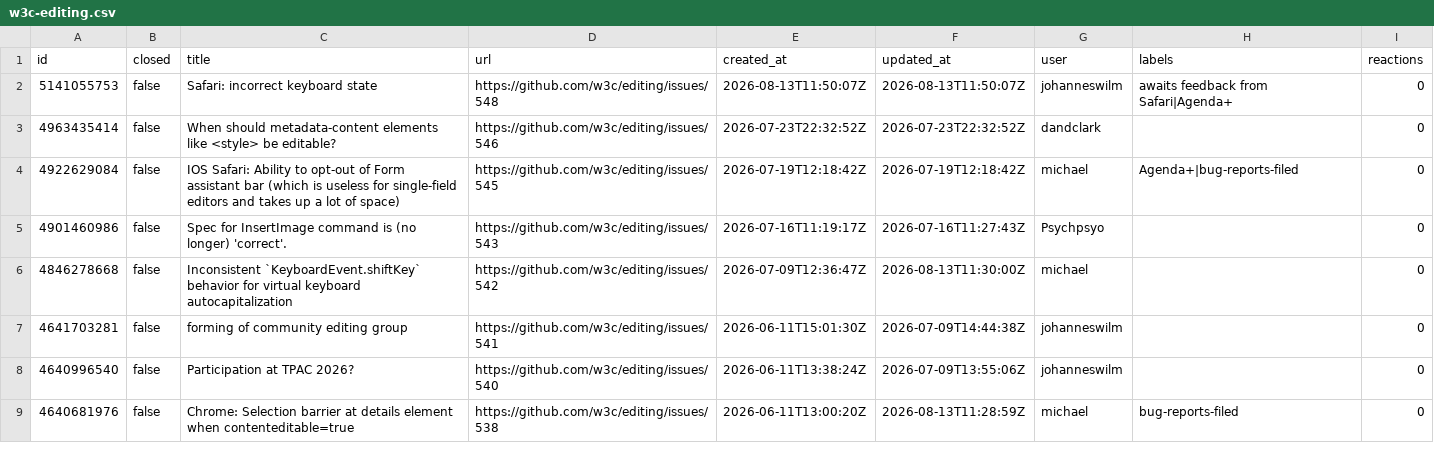
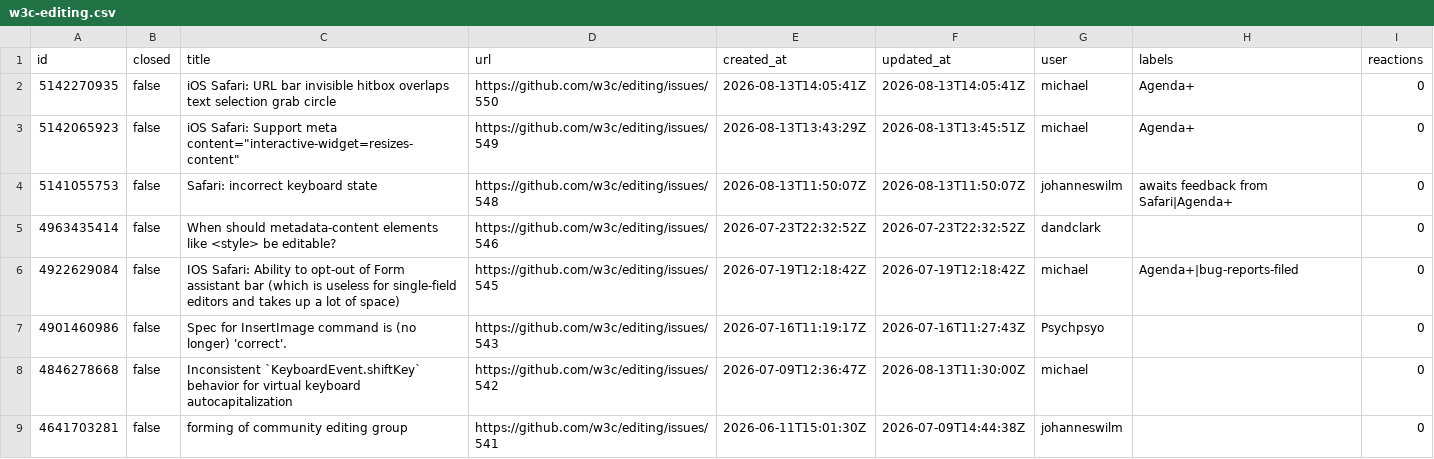
Before and after one commit to hsinyi/compat-utils, a CSV file: output/w3c-editing.csv, drawn as a sheet; only a part is shown; the shorter side is filled out with more unchanged rows.

```diff
--- a/output/w3c-editing.csv
+++ b/output/w3c-editing.csv
@@ -1,2 +1,4 @@
 id,closed,title,url,created_at,updated_at,user,labels,reactions
+5142270935,false,iOS Safari: URL bar invisible hitbox overlaps text selection grab circle,https://github.com/w3c/editing/issues/550,2026-08-13T14:05:41Z,2026-08-13T14:05:41Z,michael,Agenda+,0
+5142065923,false,"iOS Safari: Support meta content=""interactive-widget=resizes-content""",https://github.com/w3c/editing/issues/549,2026-08-13T13:43:29Z,2026-08-13T13:45:51Z,michael,Agenda+,0
 5141055753,false,Safari: incorrect keyboard state,https://github.com/w3c/editing/issues/548,2026-08-13T11:50:07Z,2026-08-13T11:50:07Z,johanneswilm,awaits feedback from Safari|Agenda+,0
```
Also changed, not shown: output/w3c-editcontext-prs.csv, output/w3c-editcontext.csv, 12 other files.
